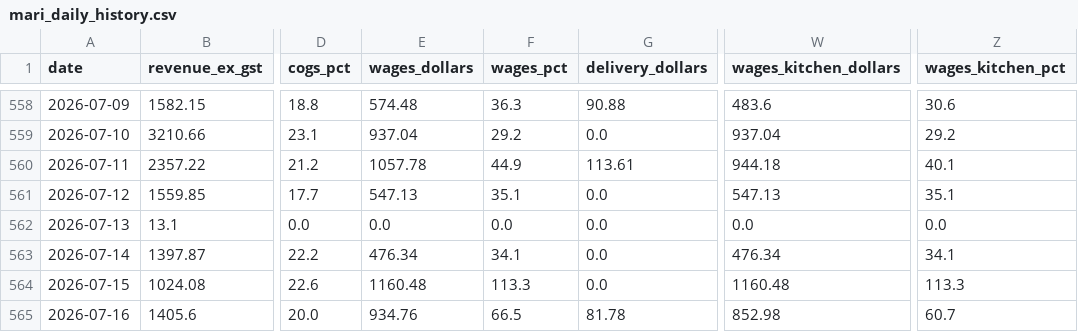
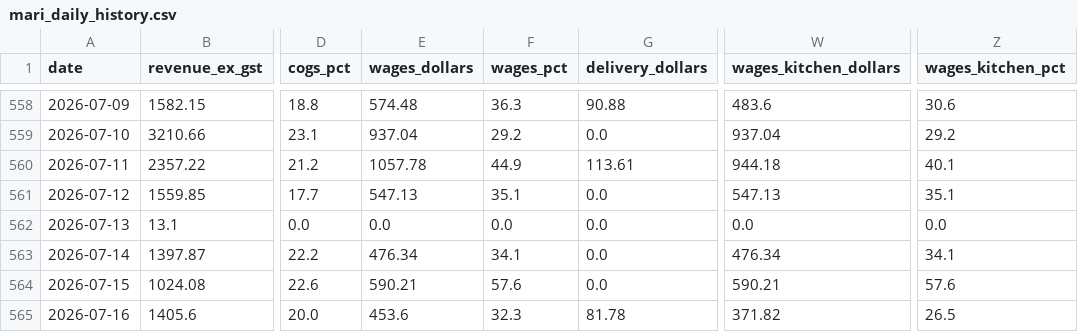
Before and after one commit to zakstowaway/mari-daily-reporting, a CSV file: data/mari_daily_history.csv, drawn as a sheet; only a part is shown, gaps mark what is left out; the diff names each change by its address in the sheet, - before the commit and + after, or states it on an @@ line.

```diff
--- a/data/mari_daily_history.csv
+++ b/data/mari_daily_history.csv
-E564 (wages_dollars): 1160.48
+E564 (wages_dollars): 590.21
-F564 (wages_pct): 113.3
+F564 (wages_pct): 57.6
-W564 (wages_kitchen_dollars): 1160.48
+W564 (wages_kitchen_dollars): 590.21
-Z564 (wages_kitchen_pct): 113.3
+Z564 (wages_kitchen_pct): 57.6
-E565 (wages_dollars): 934.76
+E565 (wages_dollars): 453.6
-F565 (wages_pct): 66.5
+F565 (wages_pct): 32.3
-W565 (wages_kitchen_dollars): 852.98
+W565 (wages_kitchen_dollars): 371.82
-Z565 (wages_kitchen_pct): 60.7
+Z565 (wages_kitchen_pct): 26.5
```
Also changed, not shown: data/hg_daily_history.csv, data/stow_daily_history.csv.
